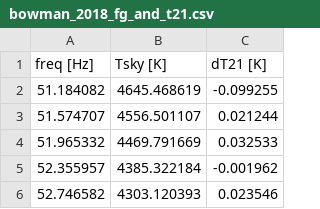
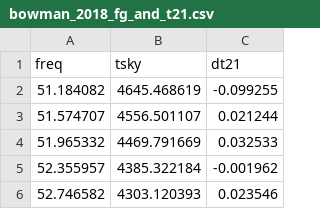
Before and after one commit to ds-grp/edges, a CSV file: data/processed/bowman_2018_fg_and_t21.csv, drawn as a sheet; only a part is shown; removed rows and columns are numbered as before the commit, all else as after; the diff names each change by its address in the sheet, - before the commit and + after, or states it on an @@ line.

Commit message:
Update header

```diff
--- a/data/processed/bowman_2018_fg_and_t21.csv
+++ b/data/processed/bowman_2018_fg_and_t21.csv
-row 1: freq [Hz] | Tsky [K] | dT21 [K]
+row 1: freq | tsky | dt21
```
